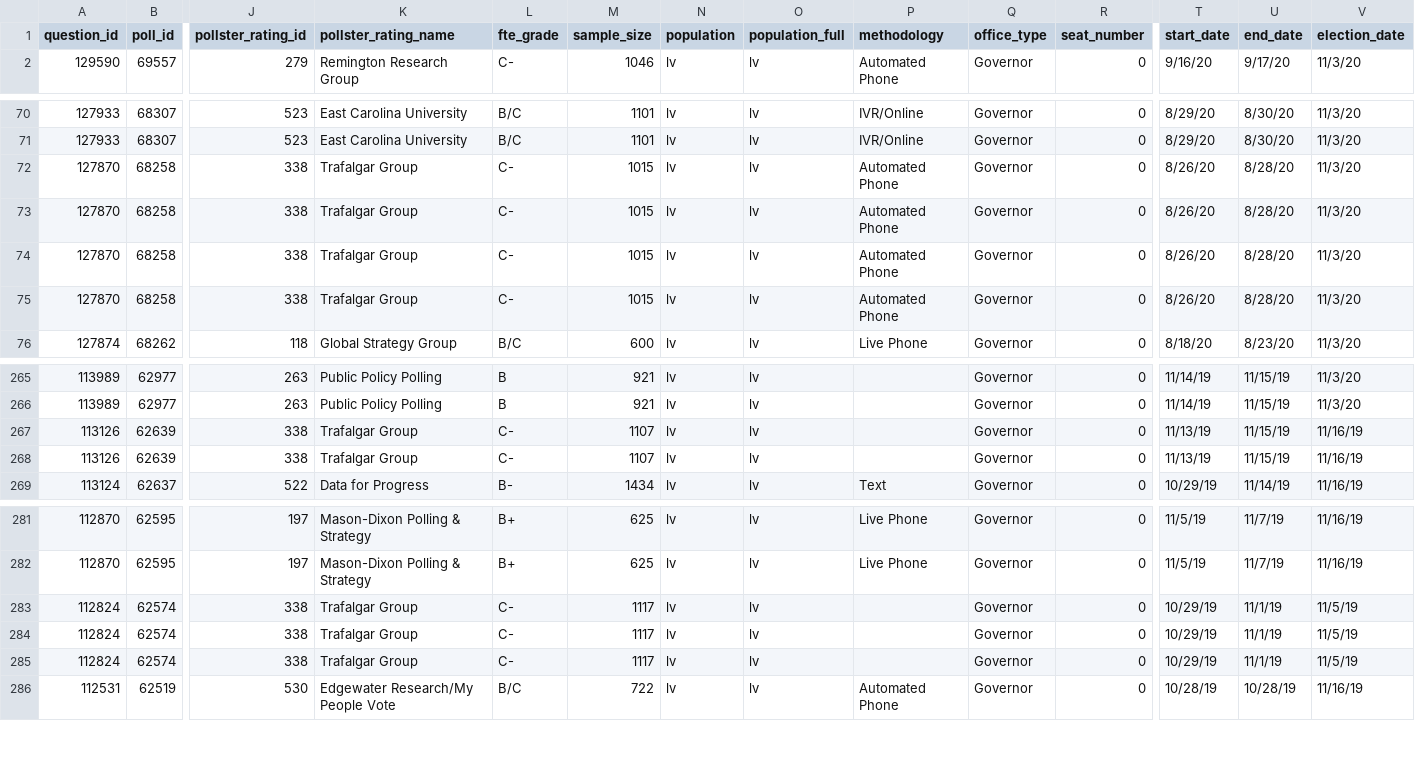
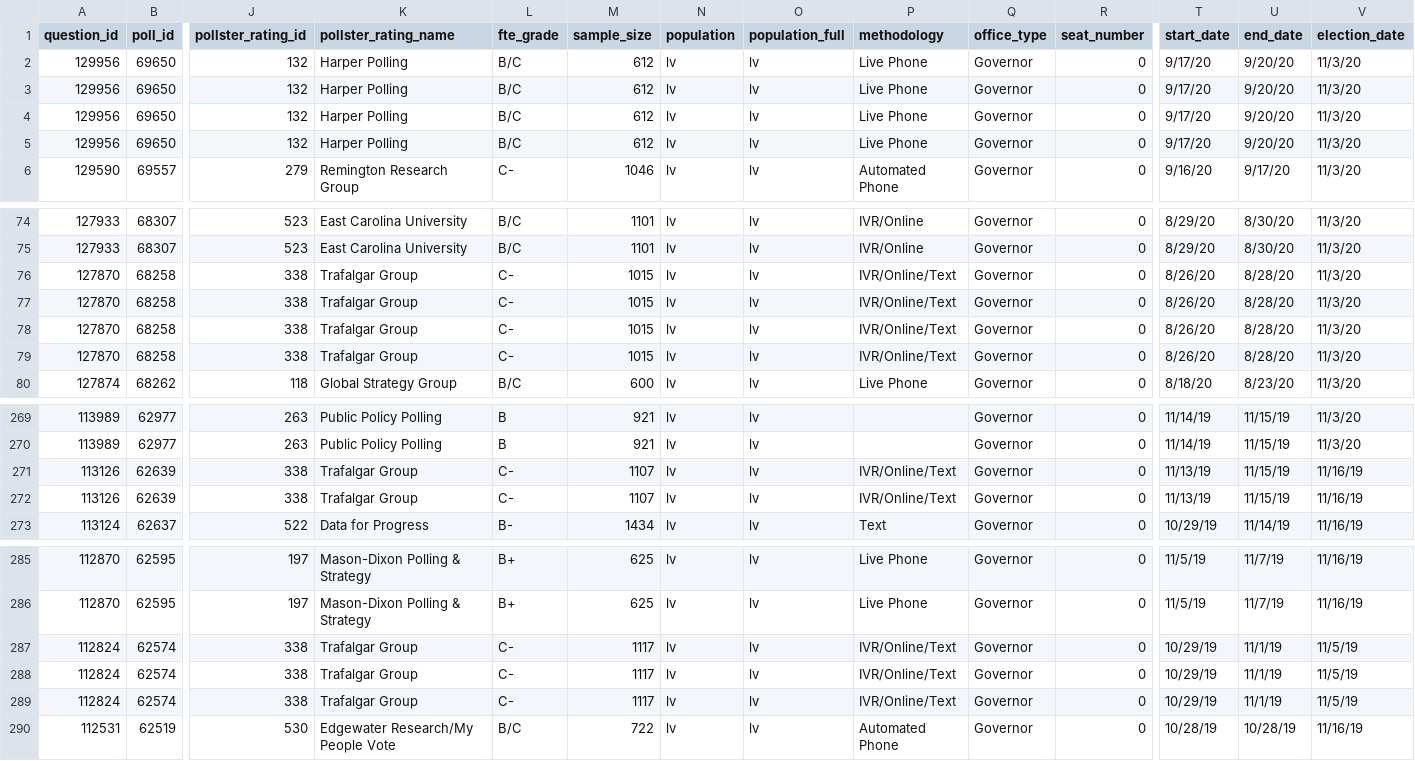
Before and after one commit to simonw/fivethirtyeight-polls, a CSV file: governor_polls.csv, drawn as a sheet; only a part is shown, gaps mark what is left out; addresses are those after the commit; rows hold the shown columns only; the diff names each change by its address in the sheet, - before the commit and + after, or states it on an @@ line.

```diff
--- a/governor_polls.csv
+++ b/governor_polls.csv
+row 2: 129956 | 69650 | 132 | Harper Polling | B/C | 612 | lv | lv | Live Phone | Governor | 0 | 9/17/20 | 9/20/20 | 11/3/20
+row 3: 129956 | 69650 | 132 | Harper Polling | B/C | 612 | lv | lv | Live Phone | Governor | 0 | 9/17/20 | 9/20/20 | 11/3/20
+row 4: 129956 | 69650 | 132 | Harper Polling | B/C | 612 | lv | lv | Live Phone | Governor | 0 | 9/17/20 | 9/20/20 | 11/3/20
+row 5: 129956 | 69650 | 132 | Harper Polling | B/C | 612 | lv | lv | Live Phone | Governor | 0 | 9/17/20 | 9/20/20 | 11/3/20
-P76:P79 (methodology): Automated Phone
+P76:P79 (methodology): IVR/Online/Text
-P271:P272 (methodology): (empty)
+P271:P272 (methodology): IVR/Online/Text
-P287:P289 (methodology): (empty)
+P287:P289 (methodology): IVR/Online/Text
```
Also changed, not shown: 3 other files.
